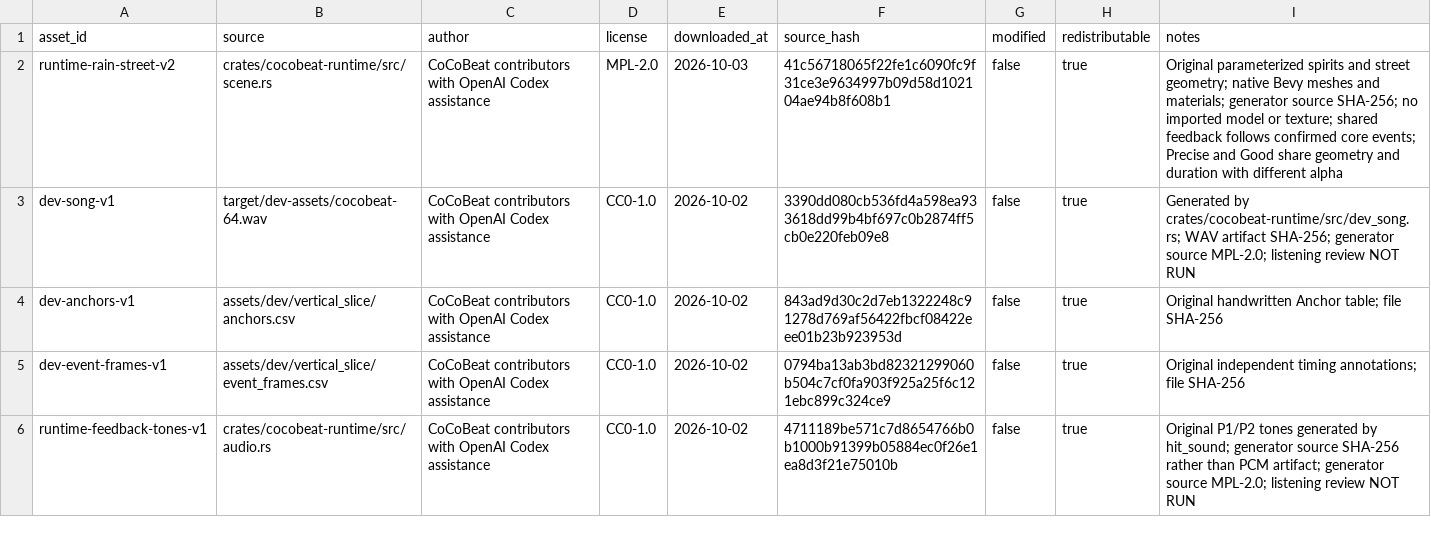
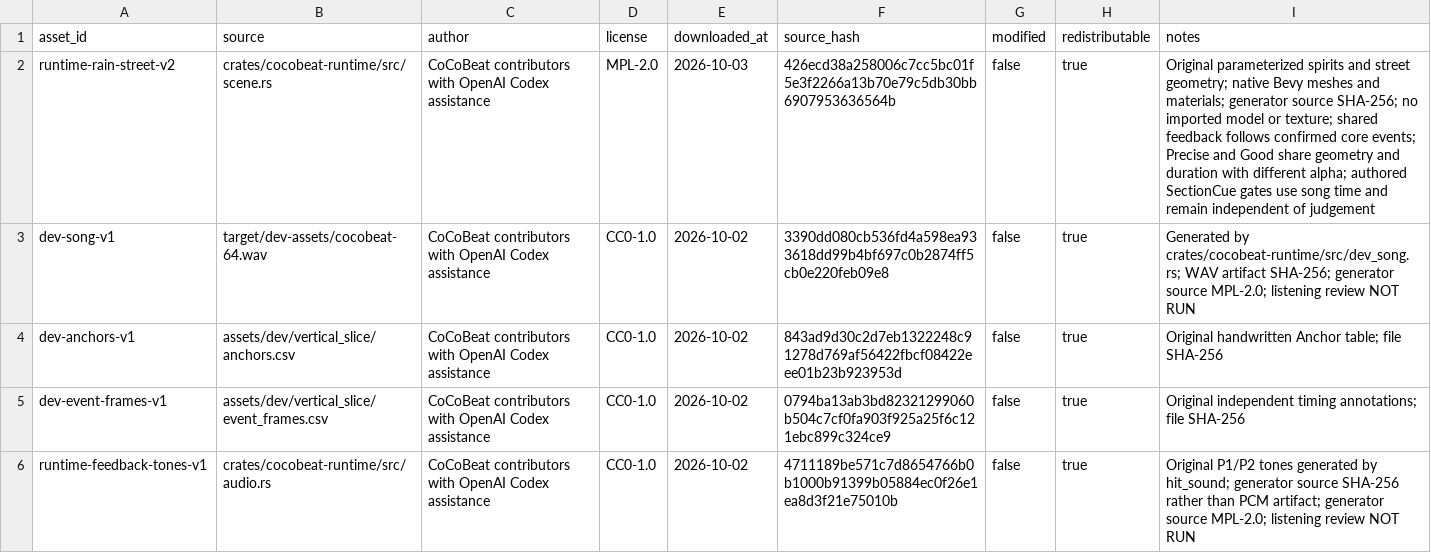
Before and after one commit to Xarth-Mai/CoCoBeat, a CSV file: licenses/ASSET_PROVENANCE.csv, drawn as a sheet; only a part is shown.

Commit message:
feat(runtime): present authored section cues

```diff
--- a/licenses/ASSET_PROVENANCE.csv
+++ b/licenses/ASSET_PROVENANCE.csv
@@ -1,3 +1,3 @@
 asset_id,source,author,license,downloaded_at,source_hash,modified,redistributable,notes
-runtime-rain-street-v2,crates/cocobeat-runtime/src/scene.rs,CoCoBeat contributors with OpenAI Codex assistance,MPL-2.0,2026-10-03,41c56718065f22fe1c6090fc9f31ce3e9634997b09d58d102104ae94b8f608b1,false,true,Original parameterized spirits and street geometry; native Bevy meshes and materials; generator source SHA-256; no imported model or texture; shared feedback follows confirmed core events; Precise and Good share geometry and duration with different alpha
+runtime-rain-street-v2,crates/cocobeat-runtime/src/scene.rs,CoCoBeat contributors with OpenAI Codex assistance,MPL-2.0,2026-10-03,426ecd38a258006c7cc5bc01f5e3f2266a13b70e79c5db30bb6907953636564b,false,true,Original parameterized spirits and street geometry; native Bevy meshes and materials; generator source SHA-256; no imported model or texture; shared feedback follows confirmed core events; Precise and Good share geometry and duration with different alpha; authored SectionCue gates use song time and remain independent of judgement
 dev-song-v1,target/dev-assets/cocobeat-64.wav,CoCoBeat contributors with OpenAI Codex assistance,CC0-1.0,2026-10-02,3390dd080cb536fd4a598ea933618dd99b4bf697c0b2874ff5cb0e220feb09e8,false,true,Generated by crates/cocobeat-runtime/src/dev_song.rs; WAV artifact SHA-256; generator source MPL-2.0; listening review NOT RUN
```
Also changed, not shown: 33 other files.
